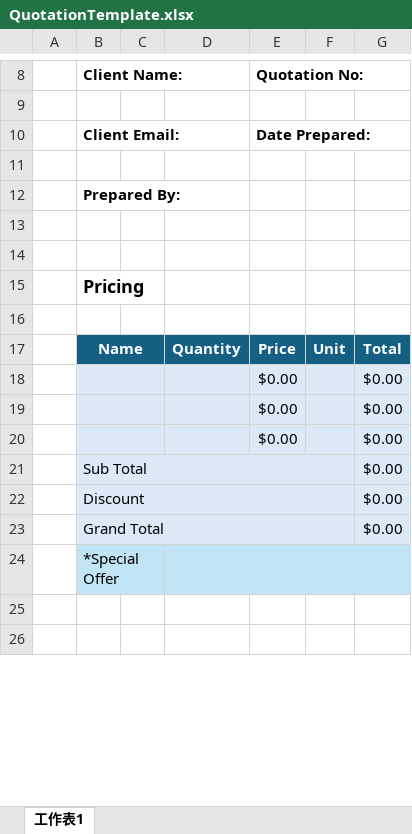
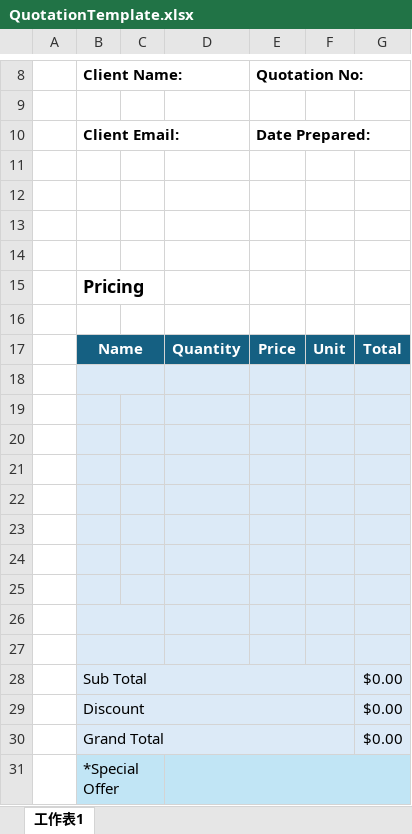
Before and after one commit to pinkyrty/C-Project, an Excel workbook: QuotationTemplate.xlsx, sheet 工作表1, drawn as a sheet; only a part is shown, gaps mark what is left out; the shorter side is filled out with more unchanged rows; values as stored, in another font and other column widths than the file's, no borders; charts and pictures not drawn; removed rows and columns are numbered as before the commit, all else as after; the diff names each change by its address in the sheet, - before the commit and + after, or states it on an @@ line.

Commit message:
edit quotation template

```diff
--- a/QuotationTemplate.xlsx (sheet 工作表1)
+++ b/QuotationTemplate.xlsx (sheet 工作表1)
-B12 (Client Name:): Prepared By:
+B12 (Client Name:): (empty)
-row 18:  |  |  |  | $0.00 |  | $0.00
+row 18: (empty)
-B19:C19 merged
-row 19:  |  |  |  | $0.00 |  | $0.00
+row 19: (empty)
-B20:C20 merged
-row 20:  |  |  |  | $0.00 |  | $0.00
+row 20: (empty)
+row 21: (empty)
+row 22: (empty)
+row 23: (empty)
+row 24: (empty)
+row 25: (empty)
+row 26: (empty)
+row 27: (empty)
```
Also changed, not shown: 1 other file.
